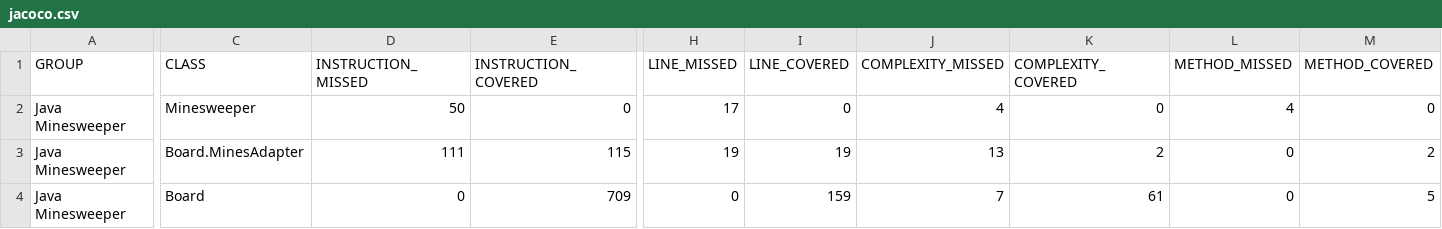
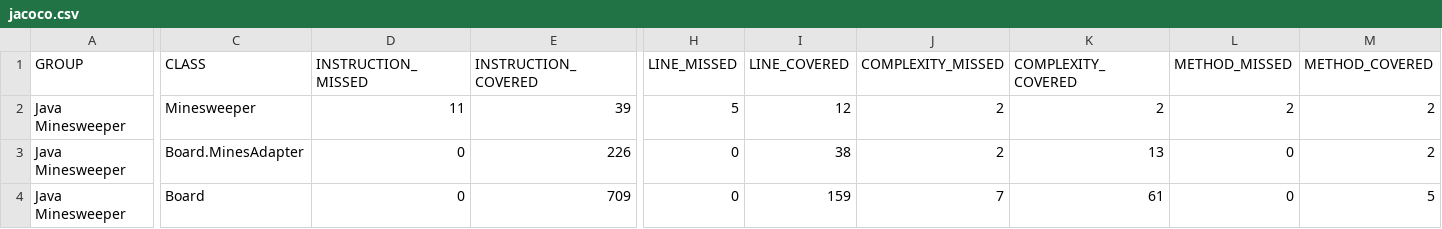
Before and after one commit to kkkkhxx/heartory_project1, a CSV file: target/site/jacoco/jacoco.csv, drawn as a sheet; only a part is shown, gaps mark what is left out; the diff covers the shown part only; the diff names each change by its address in the sheet, - before the commit and + after, or states it on an @@ line.

```diff
--- a/target/site/jacoco/jacoco.csv
+++ b/target/site/jacoco/jacoco.csv
-D2 (INSTRUCTION_MISSED): 50
+D2 (INSTRUCTION_MISSED): 11
-E2 (INSTRUCTION_COVERED): 0
+E2 (INSTRUCTION_COVERED): 39
-H2 (LINE_MISSED): 17
+H2 (LINE_MISSED): 5
-I2 (LINE_COVERED): 0
+I2 (LINE_COVERED): 12
-J2 (COMPLEXITY_MISSED): 4
+J2 (COMPLEXITY_MISSED): 2
-K2 (COMPLEXITY_COVERED): 0
+K2 (COMPLEXITY_COVERED): 2
-L2 (METHOD_MISSED): 4
+L2 (METHOD_MISSED): 2
-M2 (METHOD_COVERED): 0
+M2 (METHOD_COVERED): 2
-D3 (INSTRUCTION_MISSED): 111
+D3 (INSTRUCTION_MISSED): 0
-E3 (INSTRUCTION_COVERED): 115
+E3 (INSTRUCTION_COVERED): 226
-H3 (LINE_MISSED): 19
+H3 (LINE_MISSED): 0
-I3 (LINE_COVERED): 19
+I3 (LINE_COVERED): 38
-J3 (COMPLEXITY_MISSED): 13
+J3 (COMPLEXITY_MISSED): 2
-K3 (COMPLEXITY_COVERED): 2
+K3 (COMPLEXITY_COVERED): 13
```
Also changed, not shown: 2 edited cells elsewhere in this file, 40 other files.
